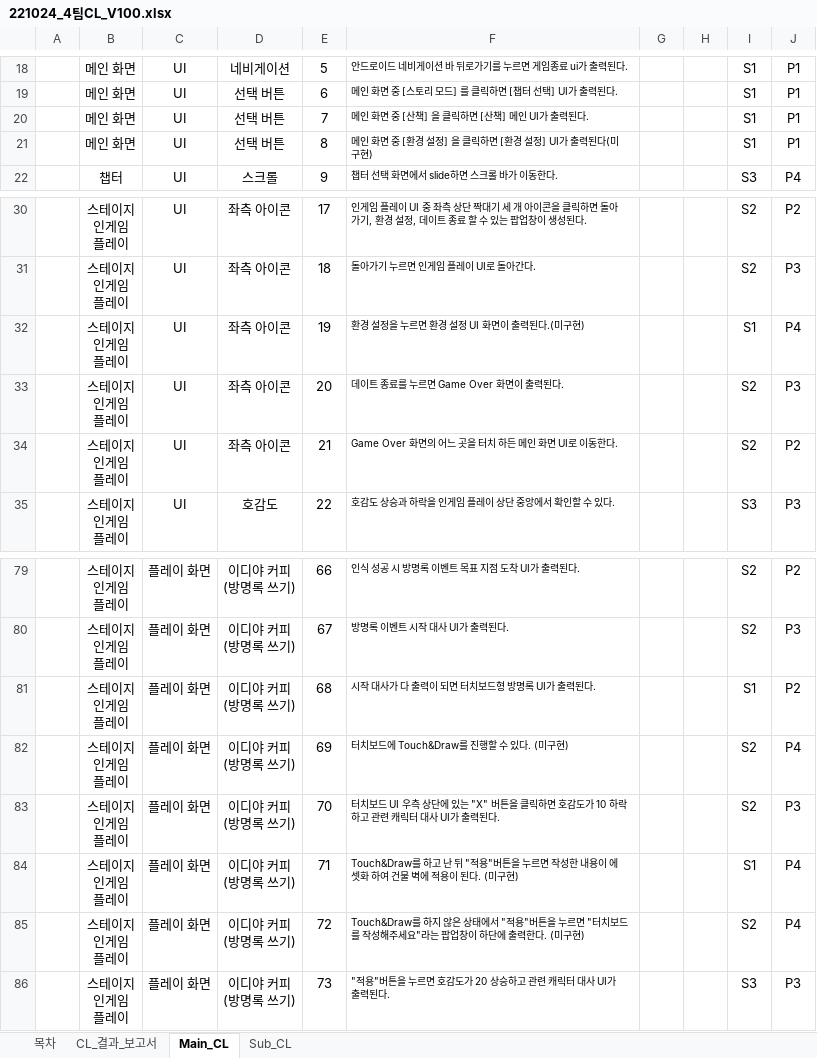
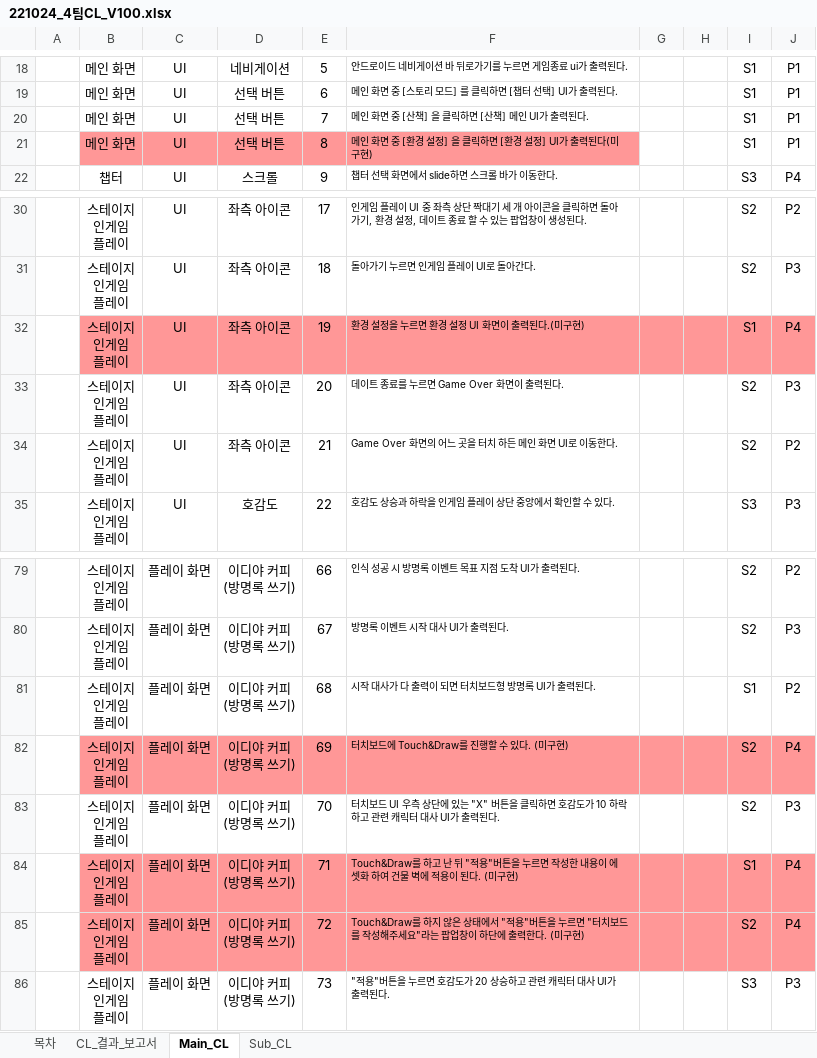
Before and after one commit to Kjaeseong/RocketTeamDocu, an Excel workbook: 05.기획팀 문서/221024_4팀CL_V100.xlsx, sheet Main_CL, drawn as a sheet; only a part is shown, gaps mark what is left out; values as stored, in another font and other column widths than the file's, no borders; the diff names each change by its address in the sheet, - before the commit and + after, or states it on an @@ line.

Commit message:
cl 미구현 부분 수정

```diff
--- a/05.기획팀 문서/221024_4팀CL_V100.xlsx (sheet Main_CL)
+++ b/05.기획팀 문서/221024_4팀CL_V100.xlsx (sheet Main_CL)
-B21:F21 fill: none
+B21:F21 fill: #FF9797
-B32:J32 fill: none
+B32:J32 fill: #FF9797
-B82:J82 fill: none
+B82:J82 fill: #FF9797
-B84:J85 fill: none
+B84:J85 fill: #FF9797
```
Also changed, not shown: sheet Sub_CL.
